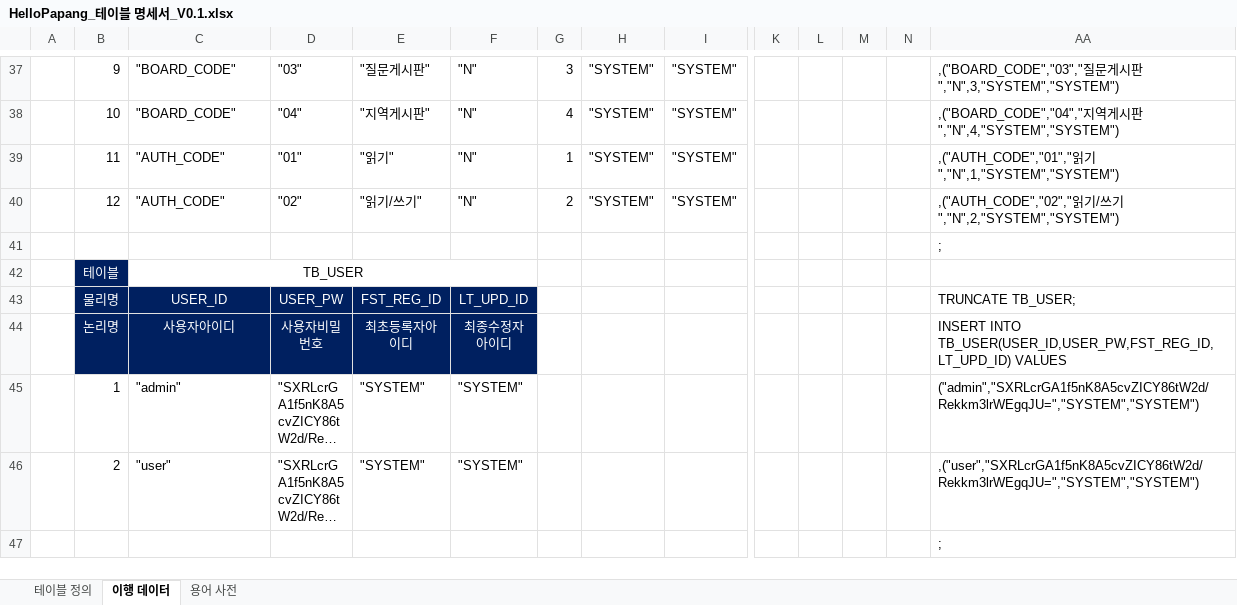
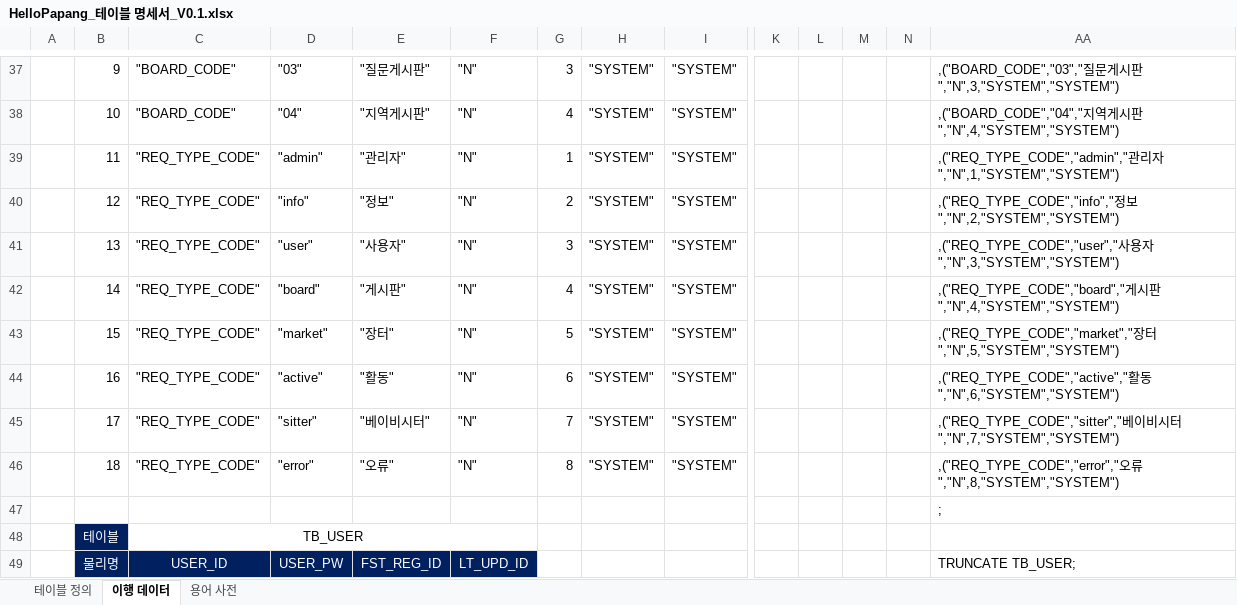
Before and after one commit to yhoo0094/helloPaPang, an Excel workbook: 산출물/HelloPapang_테이블 명세서_V0.1.xlsx, sheet 이행 데이터, drawn as a sheet; only a part is shown, gaps mark what is left out; the shorter side is filled out with more unchanged rows; long unchanged cells end in …; values as stored, in another font and other column widths than the file's, no borders; conditional formats not drawn; rows hold the shown columns only; the diff covers the shown part only; the diff names each change by its address in the sheet, - before the commit and + after, or states it on an @@ line.

```diff
--- a/산출물/HelloPapang_테이블 명세서_V0.1.xlsx (sheet 이행 데이터)
+++ b/산출물/HelloPapang_테이블 명세서_V0.1.xlsx (sheet 이행 데이터)
-C39:C40: "AUTH_CODE"
+C39:C40: "REQ_TYPE_CODE"
-D39: "01"
+D39: "admin"
-E39: "읽기"
+E39: "관리자"
-AA39: ,("AUTH_CODE","01","읽기","N",1,"SYSTEM","SYSTEM")
+AA39: ,("REQ_TYPE_CODE","admin","관리자","N",1,"SYSTEM","SYSTEM")
-D40: "02"
+D40: "info"
-E40: "읽기/쓰기"
+E40: "정보"
-AA40: ,("AUTH_CODE","02","읽기/쓰기","N",2,"SYSTEM","SYSTEM")
+AA40: ,("REQ_TYPE_CODE","info","정보","N",2,"SYSTEM","SYSTEM")
+row 41:  | 13 | "REQ_TYPE_CODE" | "user" | "사용자" | "N" | 3 | "SYSTEM" | "SYSTEM" |  |  |  |  | ,("REQ_TYPE_CODE","user","사용자","N",3,"SYSTEM","SYSTEM")
+row 42:  | 14 | "REQ_TYPE_CODE" | "board" | "게시판" | "N" | 4 | "SYSTEM" | "SYSTEM" |  |  |  |  | ,("REQ_TYPE_CODE","board","게시판","N",4,"SYSTEM","SYSTEM")
+row 43:  | 15 | "REQ_TYPE_CODE" | "market" | "장터" | "N" | 5 | "SYSTEM" | "SYSTEM" |  |  |  |  | ,("REQ_TYPE_CODE","market","장터","N",5,"SYSTEM","SYSTEM")
+row 44:  | 16 | "REQ_TYPE_CODE" | "active" | "활동" | "N" | 6 | "SYSTEM" | "SYSTEM" |  |  |  |  | ,("REQ_TYPE_CODE","active","활동","N",6,"SYSTEM","SYSTEM")
+row 45:  | 17 | "REQ_TYPE_CODE" | "sitter" | "베이비시터" | "N" | 7 | "SYSTEM" | "SYSTEM" |  |  |  |  | ,("REQ_TYPE_CODE","sitter","베이비시터","N",7,"SYSTEM","SYSTEM")
+row 46:  | 18 | "REQ_TYPE_CODE" | "error" | "오류" | "N" | 8 | "SYSTEM" | "SYSTEM" |  |  |  |  | ,("REQ_TYPE_CODE","error","오류","N",8,"SYSTEM","SYSTEM")
```
Also changed, not shown: 17 edited cells, cell formats and merged cells elsewhere in this sheet, sheet 테이블 정의, sheet 용어 사전, formulas that keep their value, 산출물/HelloPapang_요구사항_명세서_V0.1.xlsx, 35 other files.
